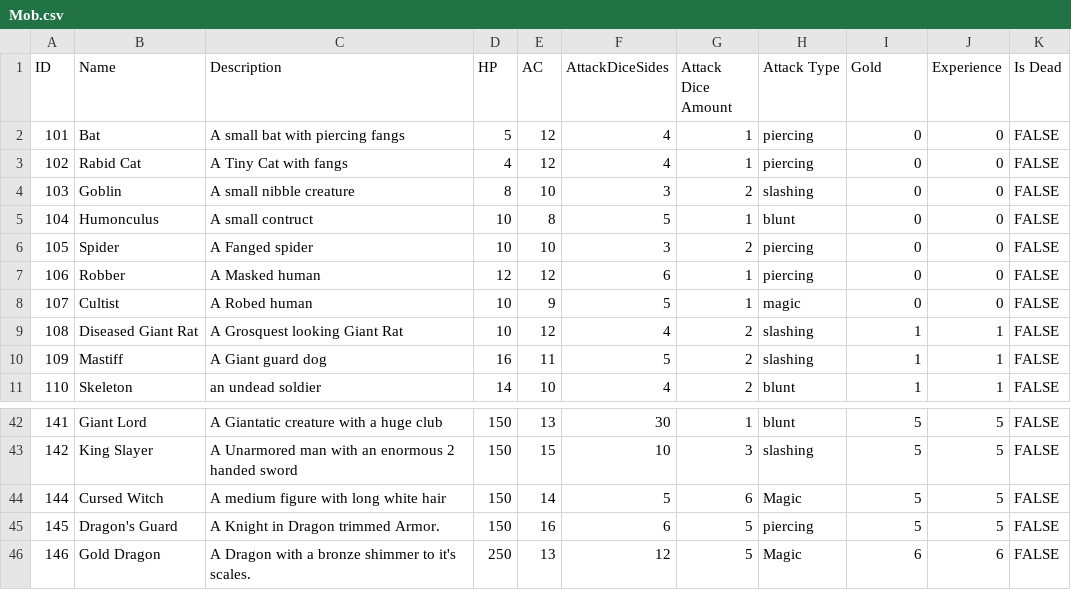
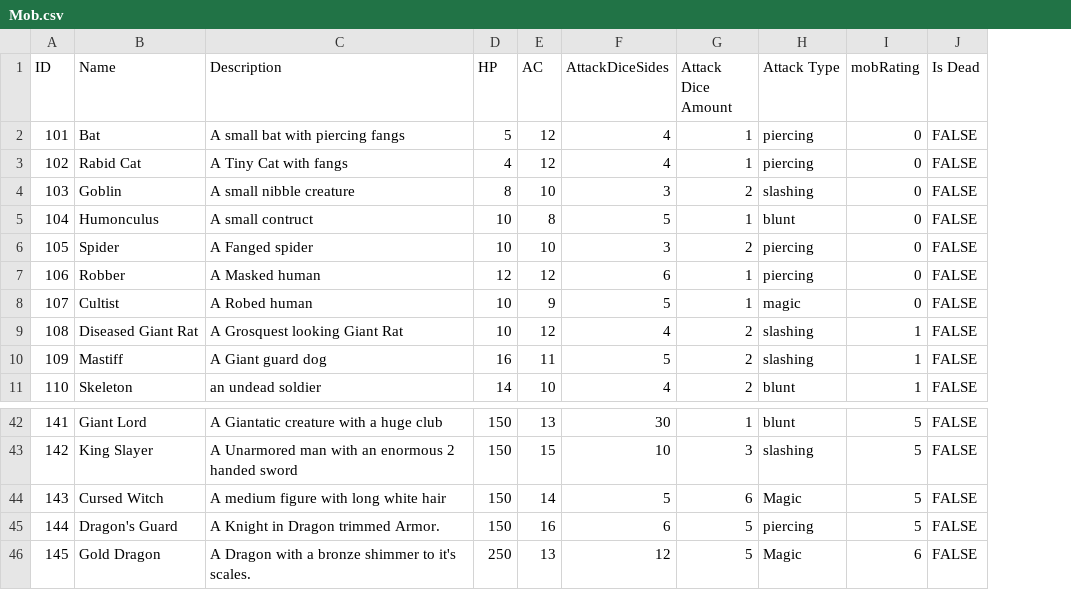
Before and after one commit to Jochs1989/Group_3, a CSV file: TheKingdomOfOldRenown/ConsoleUI/bin/Debug/Mob.csv, drawn as a sheet; only a part is shown, gaps mark what is left out; the diff names each change by its address in the sheet, - before the commit and + after, or states it on an @@ line.

```diff
--- a/TheKingdomOfOldRenown/ConsoleUI/bin/Debug/Mob.csv
+++ b/TheKingdomOfOldRenown/ConsoleUI/bin/Debug/Mob.csv
-column J (Experience), rows 2-11: 0 | 0 | 0 | 0 | 0 | 0 | 0 | 1 | 1 | 1; rows 42-46: 5 | 5 | 5 | 5 | 6
-I1: Gold
+I1: mobRating
-A44 (ID): 144
+A44 (ID): 143
-A45 (ID): 145
+A45 (ID): 144
-A46 (ID): 146
+A46 (ID): 145
```
Also changed, not shown: TheKingdomOfOldRenown/ConsoleUI/bin/Debug/Item.csv, TheKingdomOfOldRenown/ConsoleUI/bin/Debug/Potion.csv, 38 other files.
